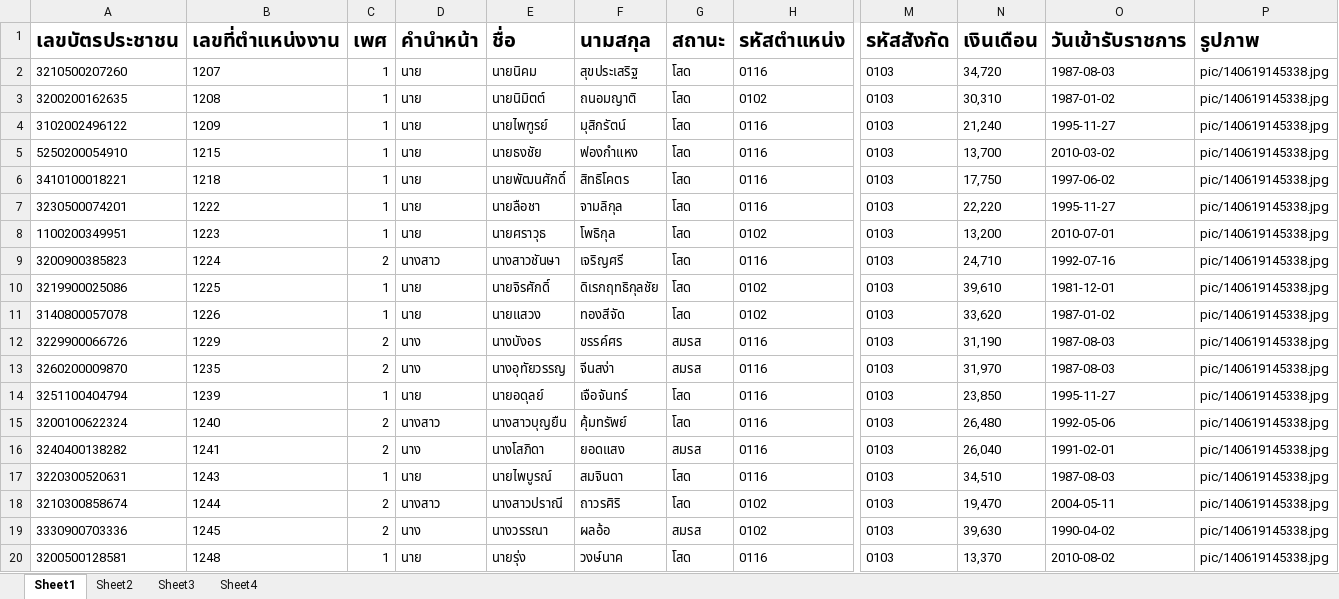
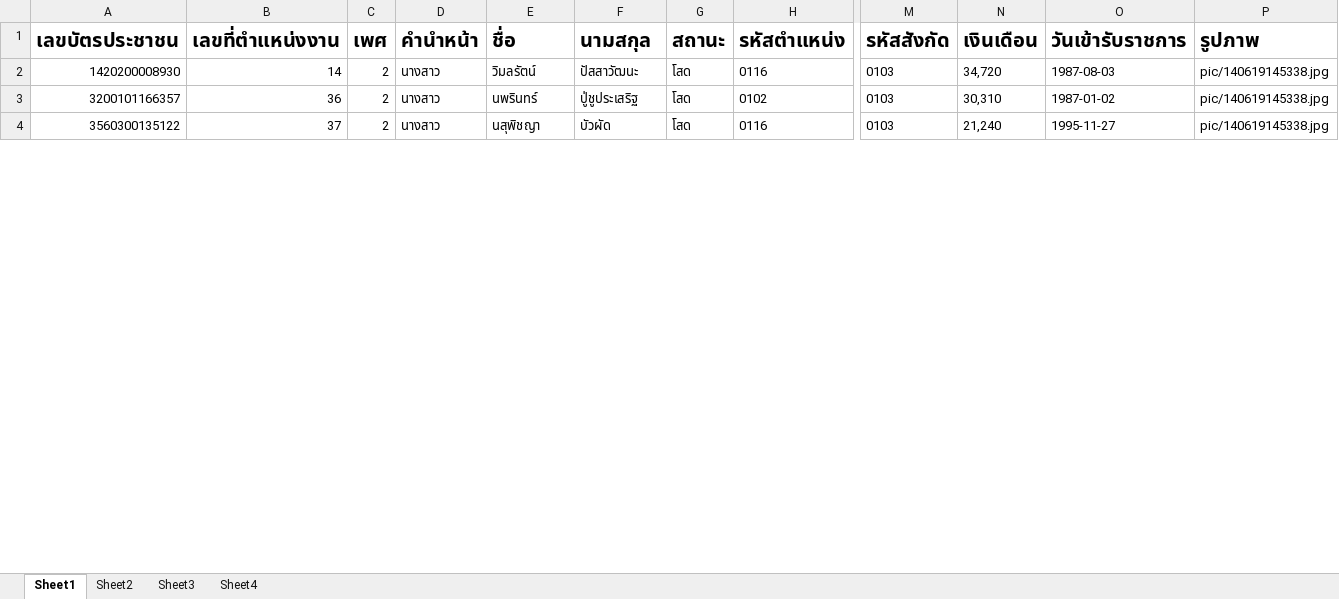
Before and after one commit to tasillapa/web_project2, an Excel workbook: doc/example/Tamplat_เพิ่มข้อมูลบุคลากร.xlsx, sheet Sheet1, drawn as a sheet; only a part is shown, gaps mark what is left out; values as stored, in another font and other column widths than the file's, no borders; removed rows and columns are numbered as before the commit, all else as after; rows hold the shown columns only; the diff covers the shown part only; the diff names each change by its address in the sheet, - before the commit and + after, or states it on an @@ line.

```diff
--- a/doc/example/Tamplat_เพิ่มข้อมูลบุคลากร.xlsx (sheet Sheet1)
+++ b/doc/example/Tamplat_เพิ่มข้อมูลบุคลากร.xlsx (sheet Sheet1)
-A2 (เลขบัตรประชาชน): 3210500207260
+A2 (เลขบัตรประชาชน): 1420200008930
-B2 (เลขที่ตำแหน่งงาน): 1207
+B2 (เลขที่ตำแหน่งงาน): 14
-C2:C3 (เพศ): 1
+C2:C3 (เพศ): 2
-D2:D3 (คำนำหน้า): นาย
+D2:D3 (คำนำหน้า): นางสาว
-E2 (ชื่อ): นายนิคม
+E2 (ชื่อ): วิมลรัตน์
-F2 (นามสกุล): สุขประเสริฐ
+F2 (นามสกุล): ปัสสาวัฒนะ
-A3 (เลขบัตรประชาชน): 3200200162635
+A3 (เลขบัตรประชาชน): 3200101166357
-B3 (เลขที่ตำแหน่งงาน): 1208
+B3 (เลขที่ตำแหน่งงาน): 36
-E3 (ชื่อ): นายนิมิตต์
+E3 (ชื่อ): นพรินทร์
-F3 (นามสกุล): ถนอมญาติ
+F3 (นามสกุล): ปู่ชูประเสริฐ
-row 4: 3102002496122 | 1209 | 1 | นาย | นายไพฑูรย์ | มุสิกรัตน์ | โสด | 0116 | 0103 | 21,240 | 1995-11-27 | pic/140619145338.jpg
-row 5: 5250200054910 | 1215 | 1 | นาย | นายธงชัย | ฟองกำแหง | โสด | 0116 | 0103 | 13,700 | 2010-03-02 | pic/140619145338.jpg
-row 6: 3410100018221 | 1218 | 1 | นาย | นายพัฒนศักดิ์ | สิทธิโคตร | โสด | 0116 | 0103 | 17,750 | 1997-06-02 | pic/140619145338.jpg
-row 7: 3230500074201 | 1222 | 1 | นาย | นายลือชา | จามลิกุล | โสด | 0116 | 0103 | 22,220 | 1995-11-27 | pic/140619145338.jpg
-row 8: 1100200349951 | 1223 | 1 | นาย | นายศราวุธ | โพธิกุล | โสด | 0102 | 0103 | 13,200 | 2010-07-01 | pic/140619145338.jpg
-A4 (เลขบัตรประชาชน): 3200900385823
+A4 (เลขบัตรประชาชน): 3560300135122
-B4 (เลขที่ตำแหน่งงาน): 1224
+B4 (เลขที่ตำแหน่งงาน): 37
-E4 (ชื่อ): นางสาวชันษา
+E4 (ชื่อ): นสุพิชญา
-F4 (นามสกุล): เจริญศรี
+F4 (นามสกุล): บัวผัด
-N4 (เงินเดือน): 24,710
+N4 (เงินเดือน): 21,240
-O4 (วันเข้ารับราชการ): 1992-07-16
+O4 (วันเข้ารับราชการ): 1995-11-27
-row 10: 3219900025086 | 1225 | 1 | นาย | นายจิรศักดิ์ | ดิเรกฤทธิกุลชัย | โสด | 0102 | 0103 | 39,610 | 1981-12-01 | pic/140619145338.jpg
-row 11: 3140800057078 | 1226 | 1 | นาย | นายแสวง | ทองสีจัด | โสด | 0102 | 0103 | 33,620 | 1987-01-02 | pic/140619145338.jpg
-row 12: 3229900066726 | 1229 | 2 | นาง | นางบังอร | ขรรค์ศร | สมรส | 0116 | 0103 | 31,190 | 1987-08-03 | pic/140619145338.jpg
-row 13: 3260200009870 | 1235 | 2 | นาง | นางอุทัยวรรญ | จีนสง่า | สมรส | 0116 | 0103 | 31,970 | 1987-08-03 | pic/140619145338.jpg
-row 14: 3251100404794 | 1239 | 1 | นาย | นายอดุลย์ | เจือจันทร์ | โสด | 0116 | 0103 | 23,850 | 1995-11-27 | pic/140619145338.jpg
-row 15: 3200100622324 | 1240 | 2 | นางสาว | นางสาวบุญยืน | คุ้มทรัพย์ | โสด | 0116 | 0103 | 26,480 | 1992-05-06 | pic/140619145338.jpg
-row 16: 3240400138282 | 1241 | 2 | นาง | นางโสภิดา | ยอดแสง | สมรส | 0116 | 0103 | 26,040 | 1991-02-01 | pic/140619145338.jpg
-row 17: 3220300520631 | 1243 | 1 | นาย | นายไพบูรณ์ | สมจินดา | โสด | 0116 | 0103 | 34,510 | 1987-08-03 | pic/140619145338.jpg
-row 18: 3210300858674 | 1244 | 2 | นางสาว | นางสาวปราณี | ถาวรศิริ | โสด | 0102 | 0103 | 19,470 | 2004-05-11 | pic/140619145338.jpg
-row 19: 3330900703336 | 1245 | 2 | นาง | นางวรรณา | ผลอ้อ | สมรส | 0102 | 0103 | 39,630 | 1990-04-02 | pic/140619145338.jpg
-row 20: 3200500128581 | 1248 | 1 | นาย | นายรุ่ง | วงษ์นาค | โสด | 0116 | 0103 | 13,370 | 2010-08-02 | pic/140619145338.jpg
```
Also changed, not shown: 28 removed rows and 6 edited cells elsewhere in this sheet, doc/import_person/Tamplat_เพิ่มข้อมูลบุคลากร.xlsx, 24 other files.
